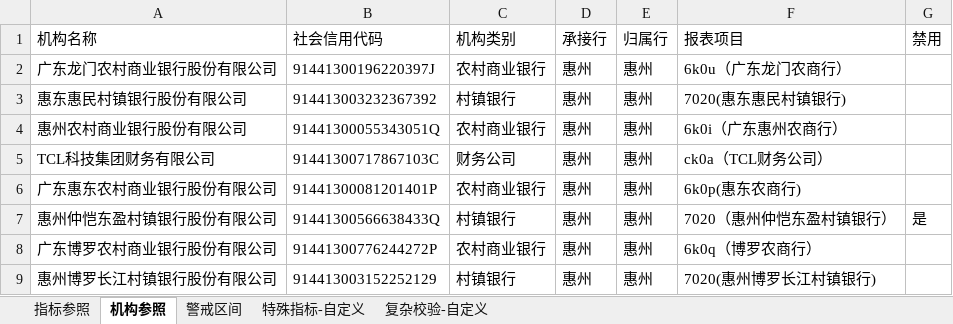
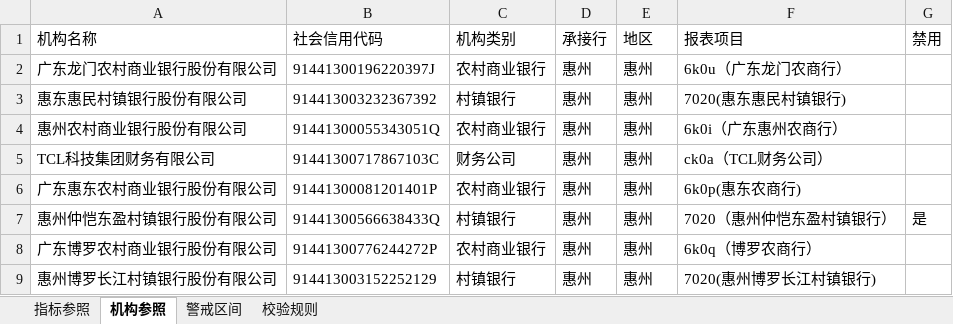
Before and after one commit to Azi-lzb/-Basic-Data-Tools, an Excel workbook: unified/shell-flask/dist/core/报表采集系统_比较配置.xlsx, sheet 机构参照, drawn as a sheet; values as stored, in another font and other column widths than the file's, no borders; the diff names each change by its address in the sheet, - before the commit and + after, or states it on an @@ line.

```diff
--- a/unified/shell-flask/dist/core/报表采集系统_比较配置.xlsx (sheet 机构参照)
+++ b/unified/shell-flask/dist/core/报表采集系统_比较配置.xlsx (sheet 机构参照)
-sheet tab: 特殊指标-自定义
+sheet tab: 校验规则
-sheet tab: 复杂校验-自定义
-E1: 归属行
+E1: 地区
```
Also changed, not shown: sheet 校验规则, sheet 指标参照, sheet 警戒区间, unified/shell-pywebview/dist/core/报表采集系统_比较配置.xlsx, 9 other files.
